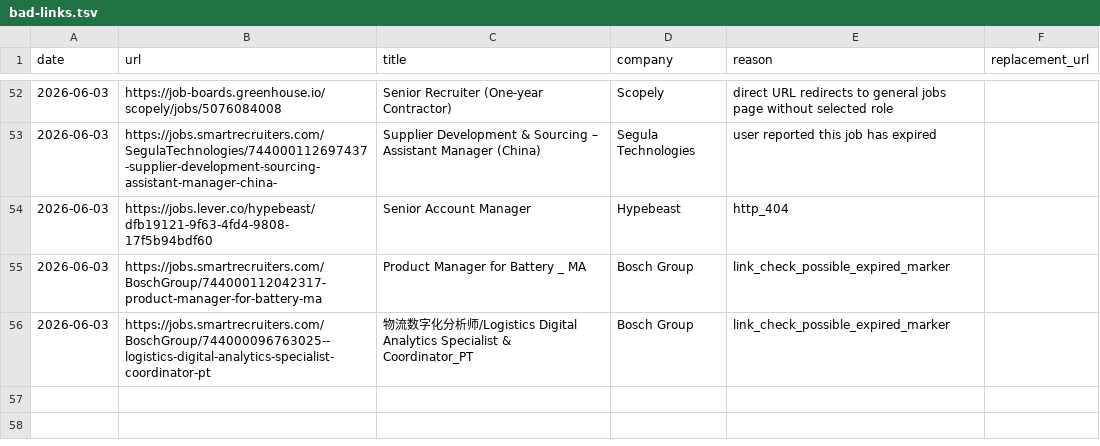
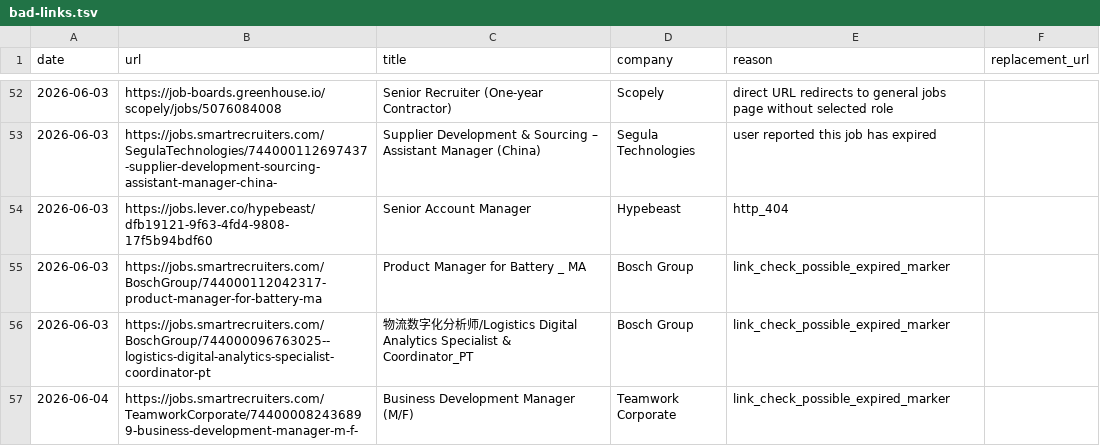
Before and after one commit to LiuKay/find_work, a TSV file: job-picks/bad-links.tsv, drawn as a sheet; only a part is shown, gaps mark what is left out.

```diff
--- a/job-picks/bad-links.tsv
+++ b/job-picks/bad-links.tsv
@@ -56 +56,2 @@ date	url	title	company	reason	replacement_url
 2026-06-03	https://jobs.smartrecruiters.com/BoschGroup/744000096763025--logistics-digital-analytics-specialist-coordinator-pt	物流数字化分析师/Logistics Digital Analytics Specialist & Coordinator_PT	Bosch Group	link_check_possible_expired_marker	
+2026-06-04	https://jobs.smartrecruiters.com/TeamworkCorporate/744000082436899-business-development-manager-m-f-	Business Development Manager (M/F)	Teamwork Corporate	link_check_possible_expired_marker	
```
Also changed, not shown: job-picks/seen-jobs.tsv, 1 other file.
